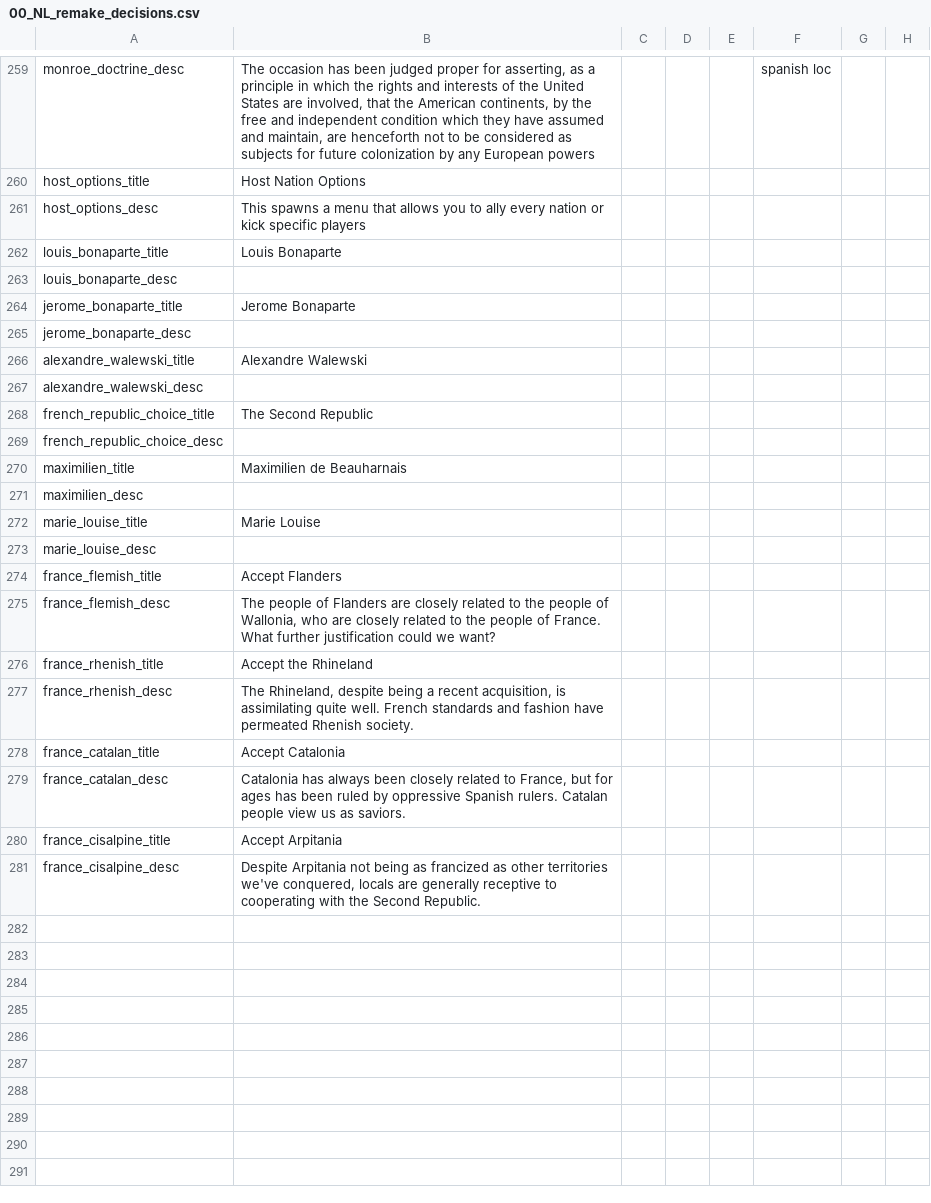
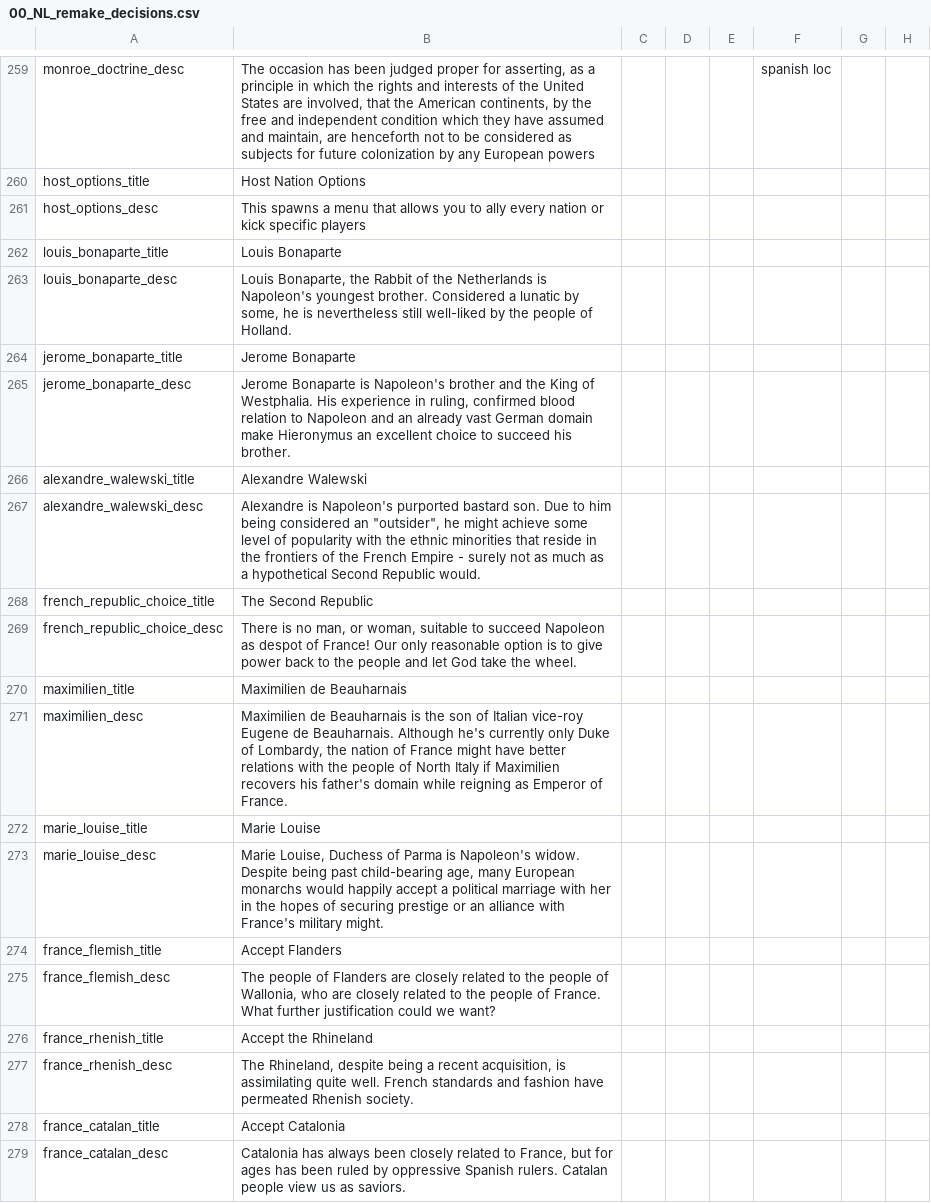
Before and after one commit to MaTi5893/Napoleon-s-Legacy-Remastered, a CSV file: Napoleon's Legacy_Remake/localisation/00_NL_remake_decisions.csv, drawn as a sheet; only a part is shown, gaps mark what is left out; the shorter side is filled out with more unchanged rows; the diff names each change by its address in the sheet, - before the commit and + after, or states it on an @@ line.

Commit message:
emperor choice localisation

```diff
--- a/Napoleon's Legacy_Remake/localisation/00_NL_remake_decisions.csv
+++ b/Napoleon's Legacy_Remake/localisation/00_NL_remake_decisions.csv
-B263: (empty)
+B263: Louis Bonaparte, the Rabbit of the Netherlands is Napoleon's youngest brother. Considered a lunatic by some, he is nevertheless still well-liked by the people of Holland.
-B265: (empty)
+B265: Jerome Bonaparte is Napoleon's brother and the King of Westphalia. His experience in ruling, confirmed blood relation to Napoleon and an already vast German domain make Hieronymus an excellent choice to succeed his brother.
-B267: (empty)
+B267: Alexandre is Napoleon's purported bastard son. Due to him being considered an "outsider", he might achieve some level of popularity with the ethnic minorities that reside in the frontiers of the French Empire - surely not as much as a hypothetical Second Republic would.
-B269: (empty)
+B269: There is no man, or woman, suitable to succeed Napoleon as despot of France! Our only reasonable option is to give power back to the people and let God take the wheel.
-B271: (empty)
+B271: Maximilien de Beauharnais is the son of Italian vice-roy Eugene de Beauharnais. Although he's currently only Duke of Lombardy, the nation of France might have better relations with the people of North Italy if Maximilien recovers his father's domain while reigning as Emperor of France.
-B273: (empty)
+B273: Marie Louise, Duchess of Parma is Napoleon's widow. Despite being past child-bearing age, many European monarchs would happily accept a political marriage with her in the hopes of securing prestige or an alliance with France's military might.
```
Also changed, not shown: 1 other file.
